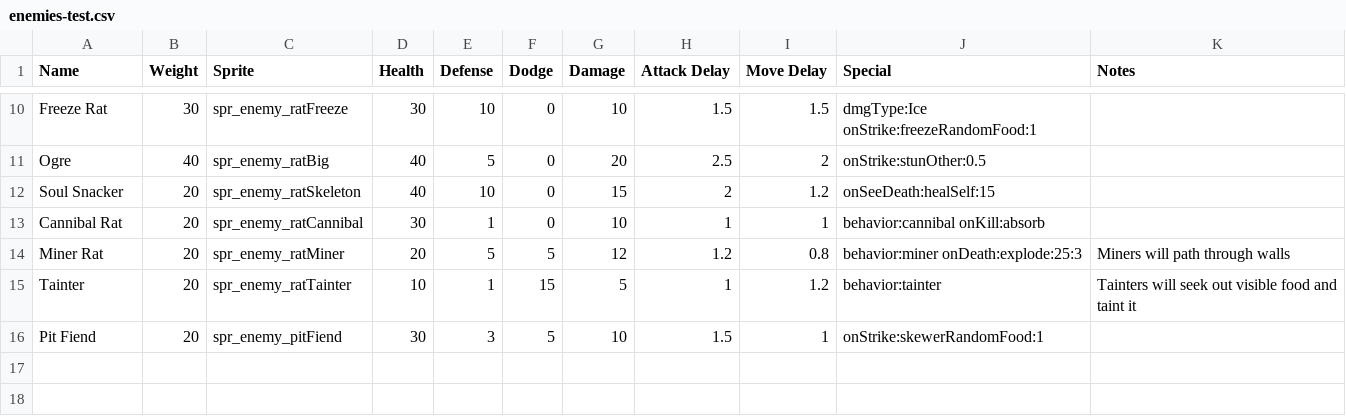
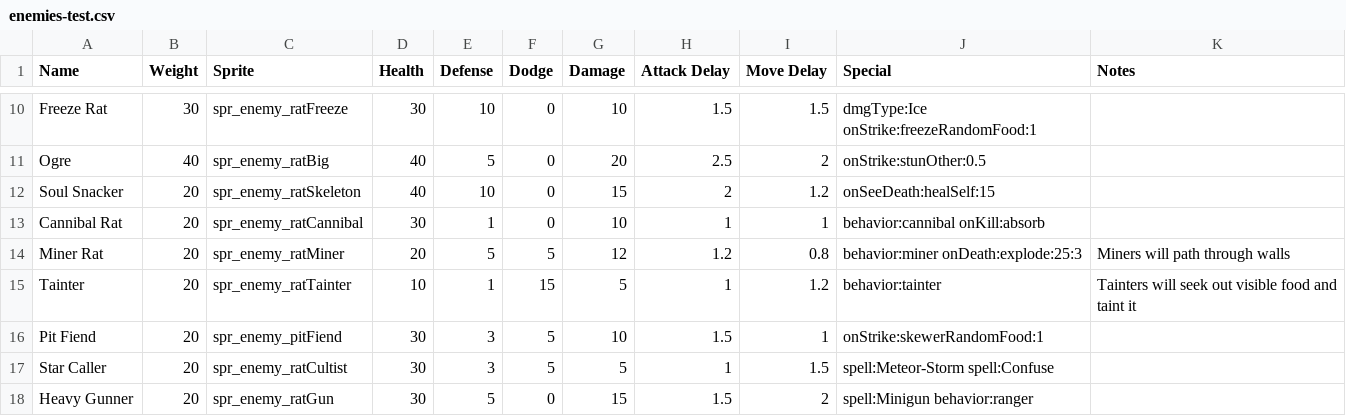
Before and after one commit to Ploomutoo/manapua, a CSV file: datafiles/enemies-test.csv, drawn as a sheet; only a part is shown, gaps mark what is left out.

```diff
--- a/datafiles/enemies-test.csv
+++ b/datafiles/enemies-test.csv
@@ -16 +16,3 @@ Tainter,20,spr_enemy_ratTainter,10,1,15,5,1,1.2,behavior:tainter,Tainters will s
 Pit Fiend,20,spr_enemy_pitFiend,30,3,5,10,1.5,1,onStrike:skewerRandomFood:1,
+Star Caller,20,spr_enemy_ratCultist,30,3,5,5,1,1.5,spell:Meteor-Storm spell:Confuse,
+Heavy Gunner,20,spr_enemy_ratGun,30,5,0,15,1.5,2,spell:Minigun behavior:ranger,
```
Also changed, not shown: 23 other files.
